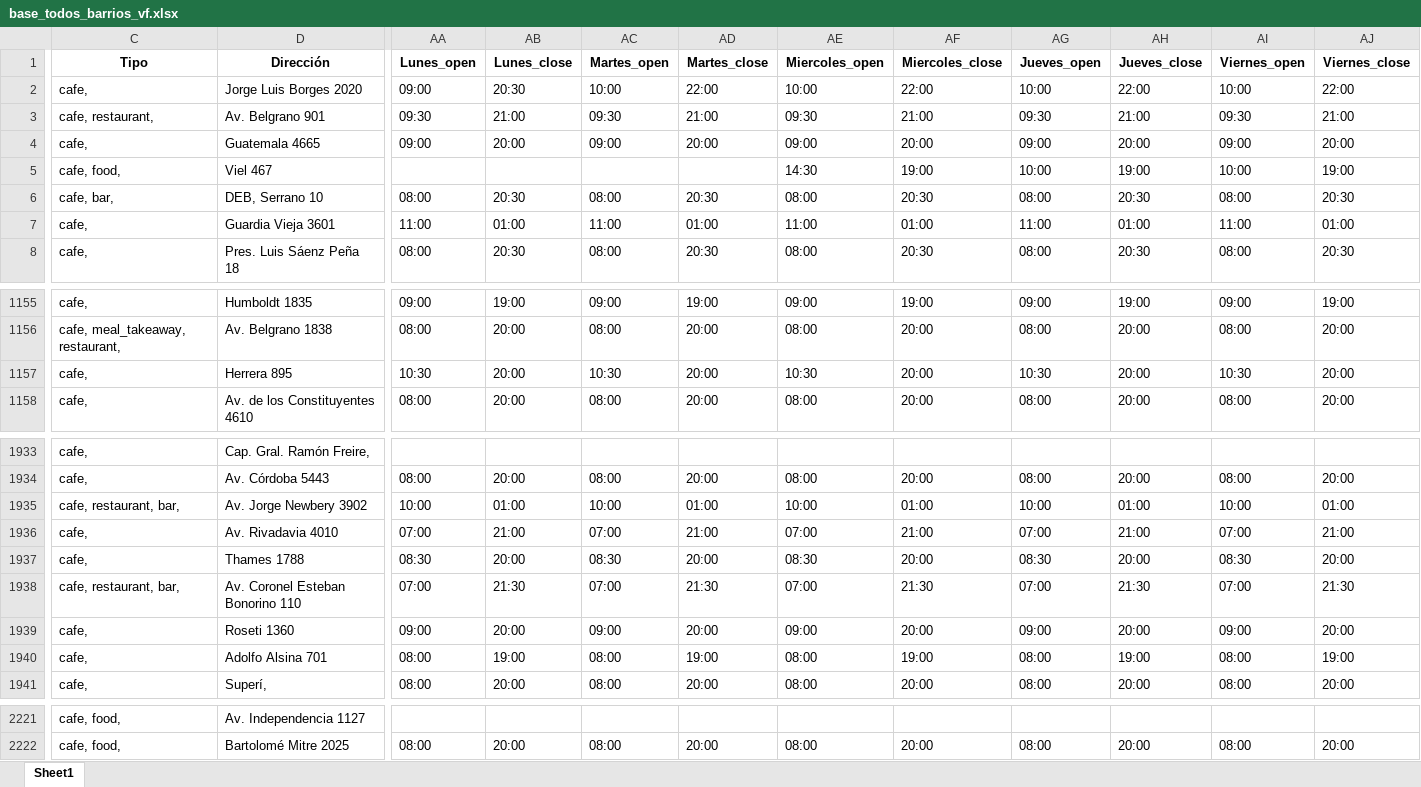
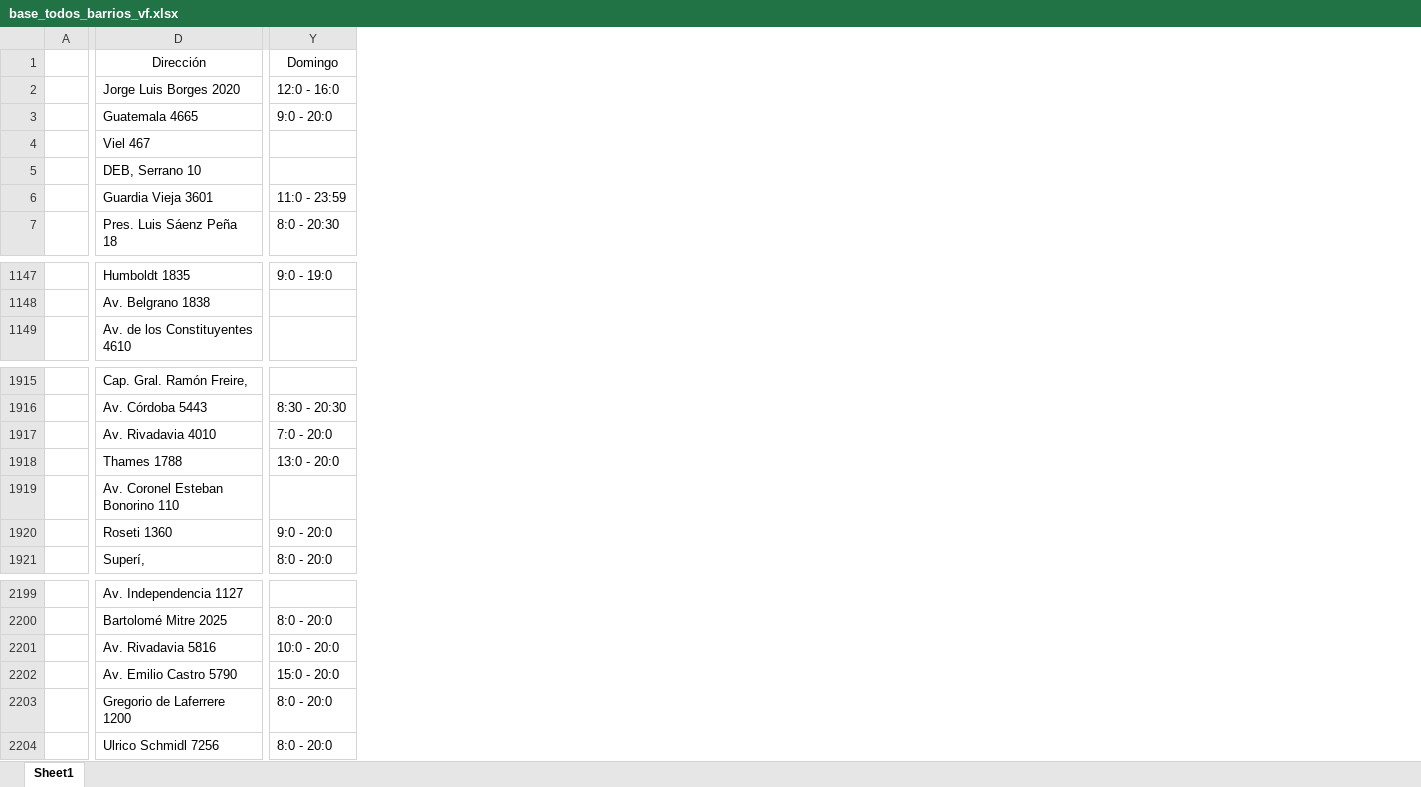
Before and after one commit to lucaschicco/Buscafe, an Excel workbook: base_todos_barrios_vf.xlsx, sheet Sheet1, drawn as a sheet; only a part is shown, gaps mark what is left out; values as stored, in another font and other column widths than the file's, no borders; removed rows and columns are numbered as before the commit, all else as after; rows hold the shown columns only; the diff covers the shown part only; the diff names each change by its address in the sheet, - before the commit and + after, or states it on an @@ line.

Commit message:
Add files via upload

```diff
--- a/base_todos_barrios_vf.xlsx (sheet Sheet1)
+++ b/base_todos_barrios_vf.xlsx (sheet Sheet1)
+column A, empty
-column C (Tipo), row 2: cafe,; rows 4-8: cafe, | cafe, food, | cafe, bar, | cafe, | cafe,; rows 1155-1156: cafe, | cafe, meal_takeaway, restaurant,; row 1158: cafe,; rows 1933-1934: cafe, | cafe,; rows 1936-1939: cafe, | cafe, | cafe, restaurant, bar, | cafe,; row 1941: cafe,; rows 2221-2222: cafe, food, | cafe, food,
-column AA (Lunes_open), row 2: 09:00; rows 4-8: 09:00 |  | 08:00 | 11:00 | 08:00; rows 1155-1156: 09:00 | 08:00; row 1158: 08:00; row 1934: 08:00; rows 1936-1939: 07:00 | 08:30 | 07:00 | 09:00; row 1941: 08:00; row 2222: 08:00
-column AB (Lunes_close), row 2: 20:30; rows 4-8: 20:00 |  | 20:30 | 01:00 | 20:30; rows 1155-1156: 19:00 | 20:00; row 1158: 20:00; row 1934: 20:00; rows 1936-1939: 21:00 | 20:00 | 21:30 | 20:00; row 1941: 20:00; row 2222: 20:00
-column AC (Martes_open), row 2: 10:00; rows 4-8: 09:00 |  | 08:00 | 11:00 | 08:00; rows 1155-1156: 09:00 | 08:00; row 1158: 08:00; row 1934: 08:00; rows 1936-1939: 07:00 | 08:30 | 07:00 | 09:00; row 1941: 08:00; row 2222: 08:00
-column AD (Martes_close), row 2: 22:00; rows 4-8: 20:00 |  | 20:30 | 01:00 | 20:30; rows 1155-1156: 19:00 | 20:00; row 1158: 20:00; row 1934: 20:00; rows 1936-1939: 21:00 | 20:00 | 21:30 | 20:00; row 1941: 20:00; row 2222: 20:00
-column AE (Miercoles_open), row 2: 10:00; rows 4-8: 09:00 | 14:30 | 08:00 | 11:00 | 08:00; rows 1155-1156: 09:00 | 08:00; row 1158: 08:00; row 1934: 08:00; rows 1936-1939: 07:00 | 08:30 | 07:00 | 09:00; row 1941: 08:00; row 2222: 08:00
-column AF (Miercoles_close), row 2: 22:00; rows 4-8: 20:00 | 19:00 | 20:30 | 01:00 | 20:30; rows 1155-1156: 19:00 | 20:00; row 1158: 20:00; row 1934: 20:00; rows 1936-1939: 21:00 | 20:00 | 21:30 | 20:00; row 1941: 20:00; row 2222: 20:00
-column AG (Jueves_open), row 2: 10:00; rows 4-8: 09:00 | 10:00 | 08:00 | 11:00 | 08:00; rows 1155-1156: 09:00 | 08:00; row 1158: 08:00; row 1934: 08:00; rows 1936-1939: 07:00 | 08:30 | 07:00 | 09:00; row 1941: 08:00; row 2222: 08:00
-column AH (Jueves_close), row 2: 22:00; rows 4-8: 20:00 | 19:00 | 20:30 | 01:00 | 20:30; rows 1155-1156: 19:00 | 20:00; row 1158: 20:00; row 1934: 20:00; rows 1936-1939: 21:00 | 20:00 | 21:30 | 20:00; row 1941: 20:00; row 2222: 20:00
-column AI (Viernes_open), row 2: 10:00; rows 4-8: 09:00 | 10:00 | 08:00 | 11:00 | 08:00; rows 1155-1156: 09:00 | 08:00; row 1158: 08:00; row 1934: 08:00; rows 1936-1939: 07:00 | 08:30 | 07:00 | 09:00; row 1941: 08:00; row 2222: 08:00
-column AJ (Viernes_close), row 2: 22:00; rows 4-8: 20:00 | 19:00 | 20:30 | 01:00 | 20:30; rows 1155-1156: 19:00 | 20:00; row 1158: 20:00; row 1934: 20:00; rows 1936-1939: 21:00 | 20:00 | 21:30 | 20:00; row 1941: 20:00; row 2222: 20:00
+column Y (Domingo), rows 2-7: 12:0 - 16:0 | 9:0 - 20:0 |  |  | 11:0 - 23:59 | 8:0 - 20:30; row 1147: 9:0 - 19:0; rows 1916-1921: 8:30 - 20:30 | 7:0 - 20:0 | 13:0 - 20:0 |  | 9:0 - 20:0 | 8:0 - 20:0; row 2200: 8:0 - 20:0
-D1 bold: on
+D1 bold: off
-row 3: cafe, restaurant, | Av. Belgrano 901 | 09:30 | 21:00 | 09:30 | 21:00 | 09:30 | 21:00 | 09:30 | 21:00 | 09:30 | 21:00
-row 1157: cafe, | Herrera 895 | 10:30 | 20:00 | 10:30 | 20:00 | 10:30 | 20:00 | 10:30 | 20:00 | 10:30 | 20:00
-row 1935: cafe, restaurant, bar, | Av. Jorge Newbery 3902 | 10:00 | 01:00 | 10:00 | 01:00 | 10:00 | 01:00 | 10:00 | 01:00 | 10:00 | 01:00
-row 1940: cafe, | Adolfo Alsina 701 | 08:00 | 19:00 | 08:00 | 19:00 | 08:00 | 19:00 | 08:00 | 19:00 | 08:00 | 19:00
+row 2201:  | Av. Rivadavia 5816 | 10:0 - 20:0
+row 2202:  | Av. Emilio Castro 5790 | 15:0 - 20:0
+row 2203:  | Gregorio de Laferrere 1200 | 8:0 - 20:0
+row 2204:  | Ulrico Schmidl 7256 | 8:0 - 20:0
```
Also changed, not shown: 18 removed rows, 6 added columns, 4 removed columns and cell formats elsewhere in this sheet.
